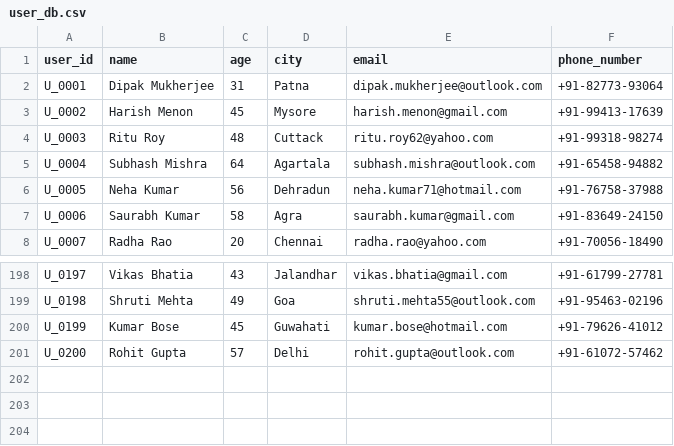
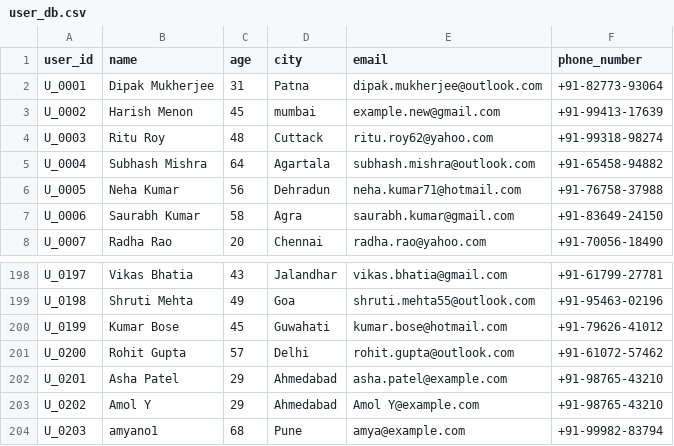
Before and after one commit to tpaturkar/GenAIEngineering-Cohort5-TP, a CSV file: BaseCamp3/user_db.csv, drawn as a sheet; only a part is shown, gaps mark what is left out.

```diff
--- a/BaseCamp3/user_db.csv
+++ b/BaseCamp3/user_db.csv
@@ -2,3 +2,3 @@ user_id,name,age,city,email,phone_number
 U_0001,Dipak Mukherjee,31,Patna,dipak.mukherjee@outlook.com,+91-82773-93064
-U_0002,Harish Menon,45,Mysore,harish.menon@gmail.com,+91-99413-17639
+U_0002,Harish Menon,45,mumbai,example.new@gmail.com,+91-99413-17639
 U_0003,Ritu Roy,48,Cuttack,ritu.roy62@yahoo.com,+91-99318-98274
@@ -201 +201,4 @@ U_0199,Kumar Bose,45,Guwahati,kumar.bose@hotmail.com,+91-79626-41012
 U_0200,Rohit Gupta,57,Delhi,rohit.gupta@outlook.com,+91-61072-57462
+U_0201,Asha Patel,29,Ahmedabad,asha.patel@example.com,+91-98765-43210
+U_0202,Amol Y,29,Ahmedabad,Amol Y@example.com,+91-98765-43210
+U_0203,amyano1,68,Pune,amya@example.com,+91-99982-83794
```
Also changed, not shown: 4 other files.
